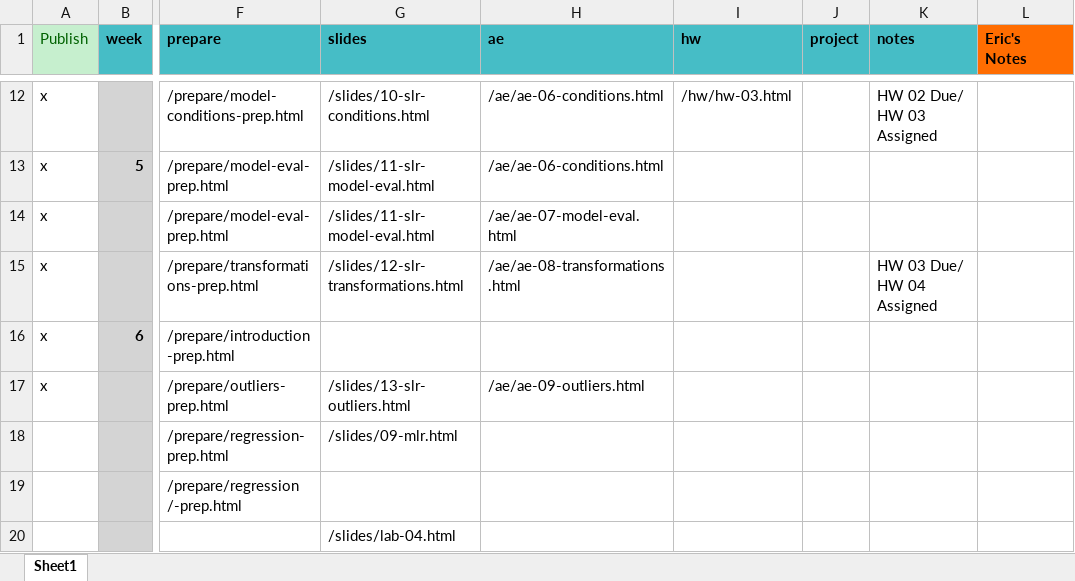
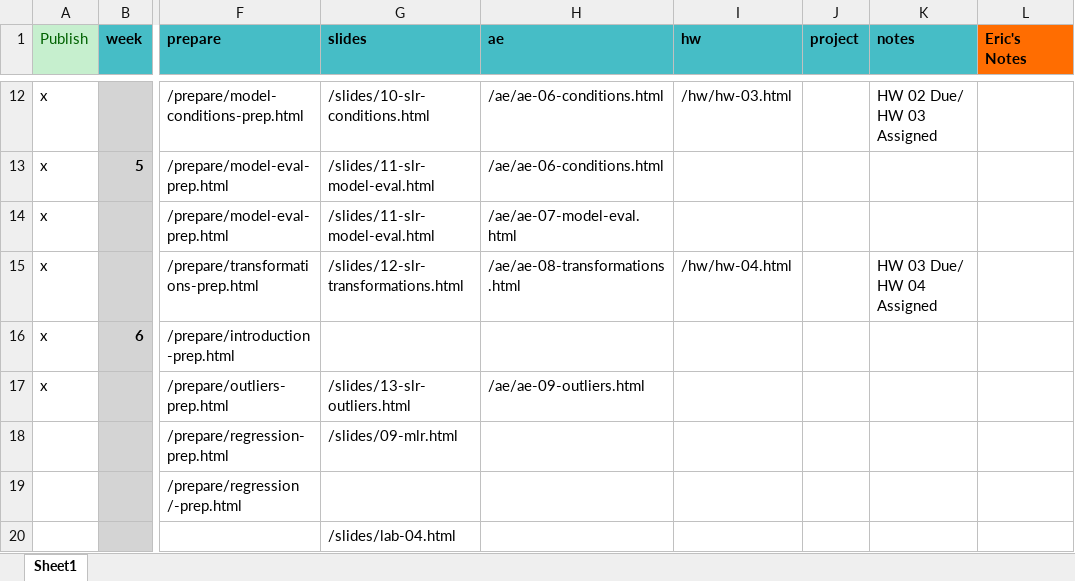
Before and after one commit to EricFriedlander/MATH212FA24, an Excel workbook: schedule.xlsx, sheet Sheet1, drawn as a sheet; only a part is shown, gaps mark what is left out; values as stored, in another font and other column widths than the file's, no borders; the diff names each change by its address in the sheet, - before the commit and + after, or states it on an @@ line.

```diff
--- a/schedule.xlsx (sheet Sheet1)
+++ b/schedule.xlsx (sheet Sheet1)
-I15 (hw): (empty)
+I15 (hw): /hw/hw-04.html
```
Also changed, not shown: 2 other files.
